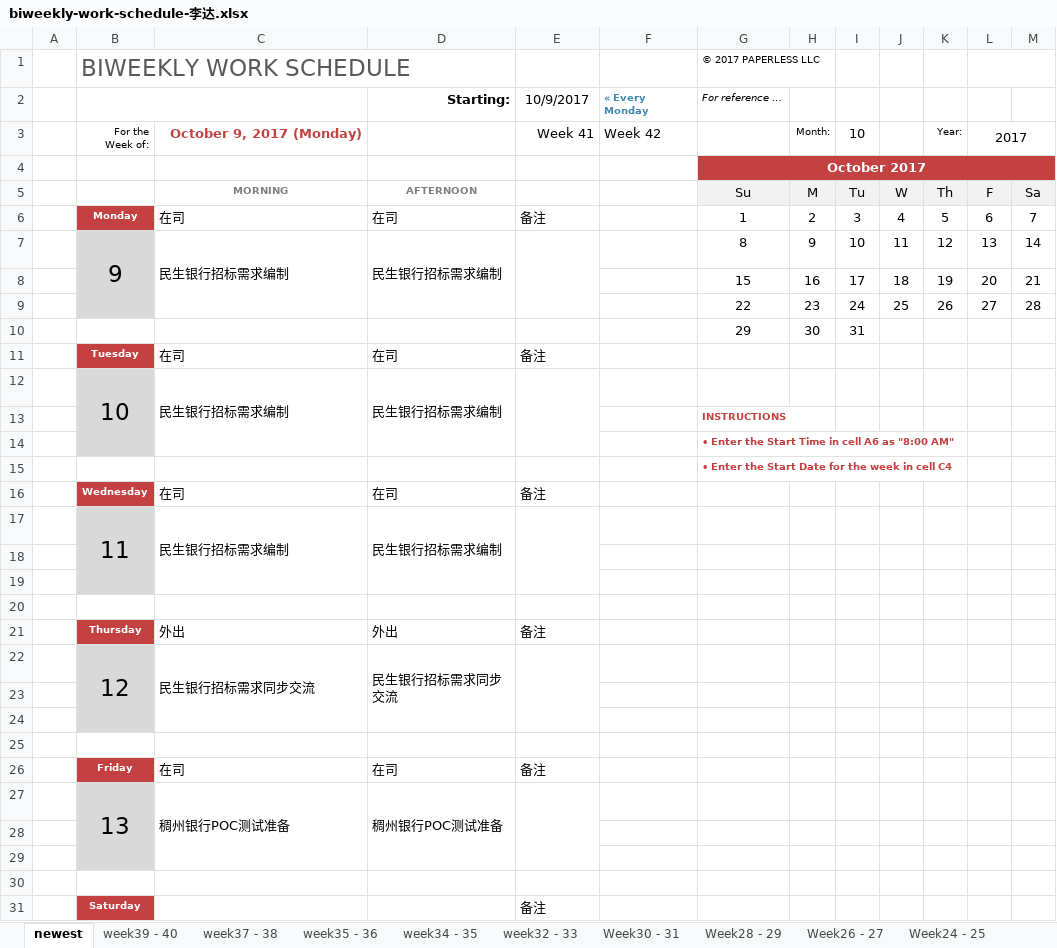
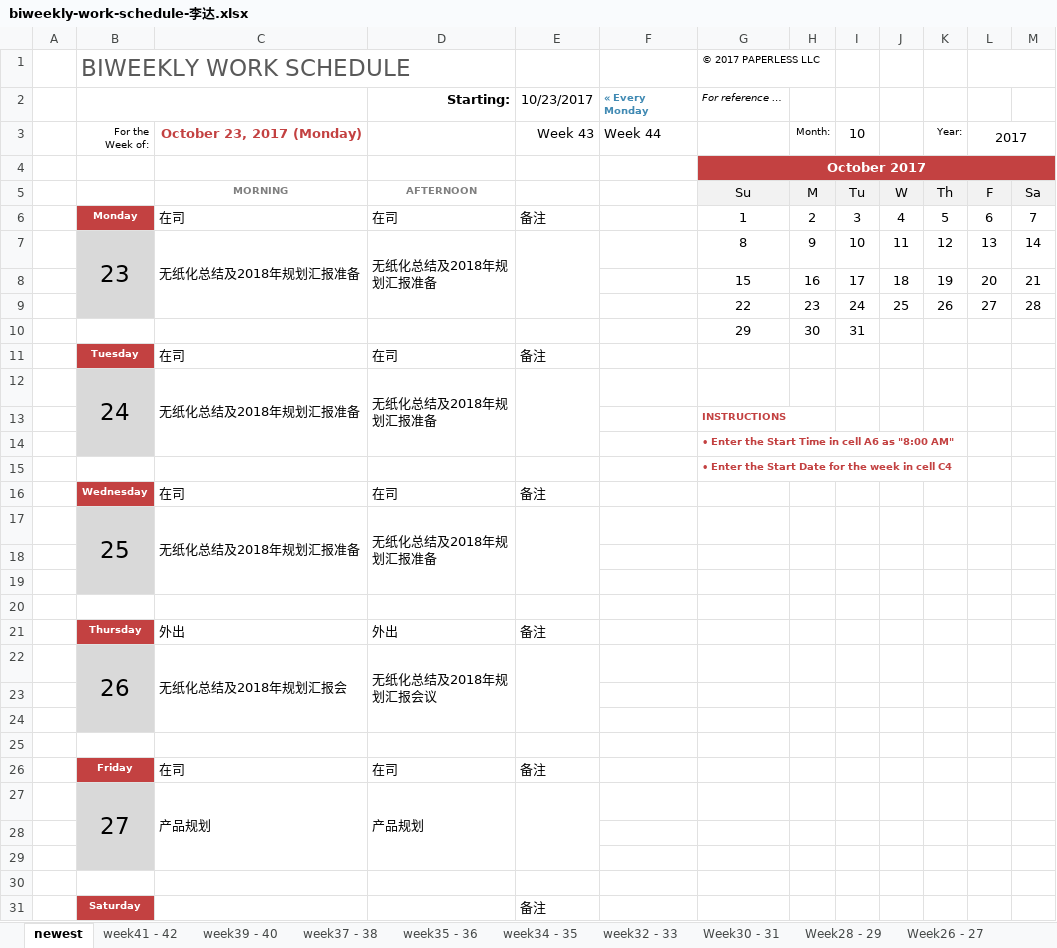
Before and after one commit to hongricfca/Project-Process-library, an Excel workbook: Weekly Schedule/biweekly-work-schedule-李达.xlsx, sheet newest, drawn as a sheet; only a part is shown; values as stored, in another font and other column widths than the file's, no borders; removed rows and columns are numbered as before the commit, all else as after; the diff covers the shown part only; the diff names each change by its address in the sheet, - before the commit and + after, or states it on an @@ line.

```diff
--- a/Weekly Schedule/biweekly-work-schedule-李达.xlsx (sheet newest)
+++ b/Weekly Schedule/biweekly-work-schedule-李达.xlsx (sheet newest)
+sheet tab: week41 - 42
-E2: 10/9/2017
+E2: 10/23/2017
-C3: October 9, 2017 (Monday)
+C3: October 23, 2017 (Monday)
-E3 (10/23/2017): Week 41
+E3 (10/23/2017): Week 43
-F3 (« Every Monday): Week 42
+F3 (« Every Monday): Week 44
-B7: 9
+B7: 23
-C7: 民生银行招标需求编制
+C7: 无纸化总结及2018年规划汇报准备
-D7 (Starting:): 民生银行招标需求编制
+D7 (Starting:): 无纸化总结及2018年规划汇报准备
-row 12:  | 10 | 民生银行招标需求编制 | 民生银行招标需求编制
+row 12:  | 24 | 无纸化总结及2018年规划汇报准备 | 无纸化总结及2018年规划汇报准备
-row 17:  | 11 | 民生银行招标需求编制 | 民生银行招标需求编制
+row 17:  | 25 | 无纸化总结及2018年规划汇报准备 | 无纸化总结及2018年规划汇报准备
-row 22:  | 12 | 民生银行招标需求同步交流 | 民生银行招标需求同步交流
+row 22:  | 26 | 无纸化总结及2018年规划汇报会 | 无纸化总结及2018年规划汇报会议
-row 27:  | 13 | 稠州银行POC测试准备 | 稠州银行POC测试准备
+row 27:  | 27 | 产品规划 | 产品规划
```
Also changed, not shown: 5 added rows, 5 removed rows and 5 edited cells elsewhere in this sheet.
